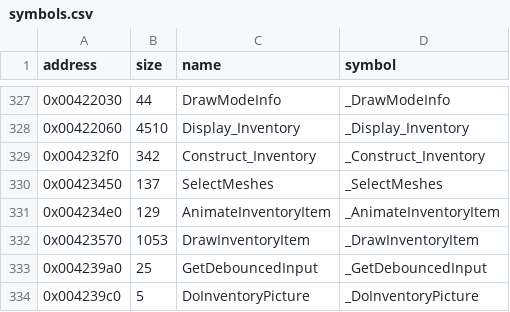
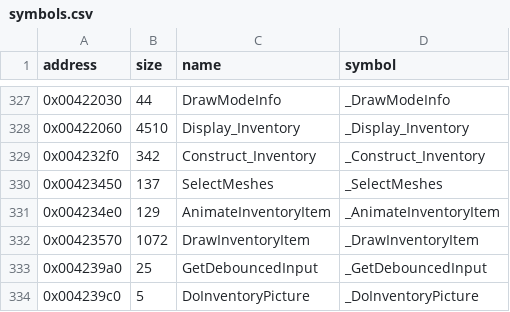
Before and after one commit to LostArtefacts/tr02, a CSV file: config/symbols.csv, drawn as a sheet; only a part is shown, gaps mark what is left out.

```diff
--- a/config/symbols.csv
+++ b/config/symbols.csv
@@ -331,3 +331,3 @@ address,size,name,symbol
 0x004234e0,129,AnimateInventoryItem,_AnimateInventoryItem
-0x00423570,1053,DrawInventoryItem,_DrawInventoryItem
+0x00423570,1072,DrawInventoryItem,_DrawInventoryItem
 0x004239a0,25,GetDebouncedInput,_GetDebouncedInput
```
Also changed, not shown: 2 other files.
